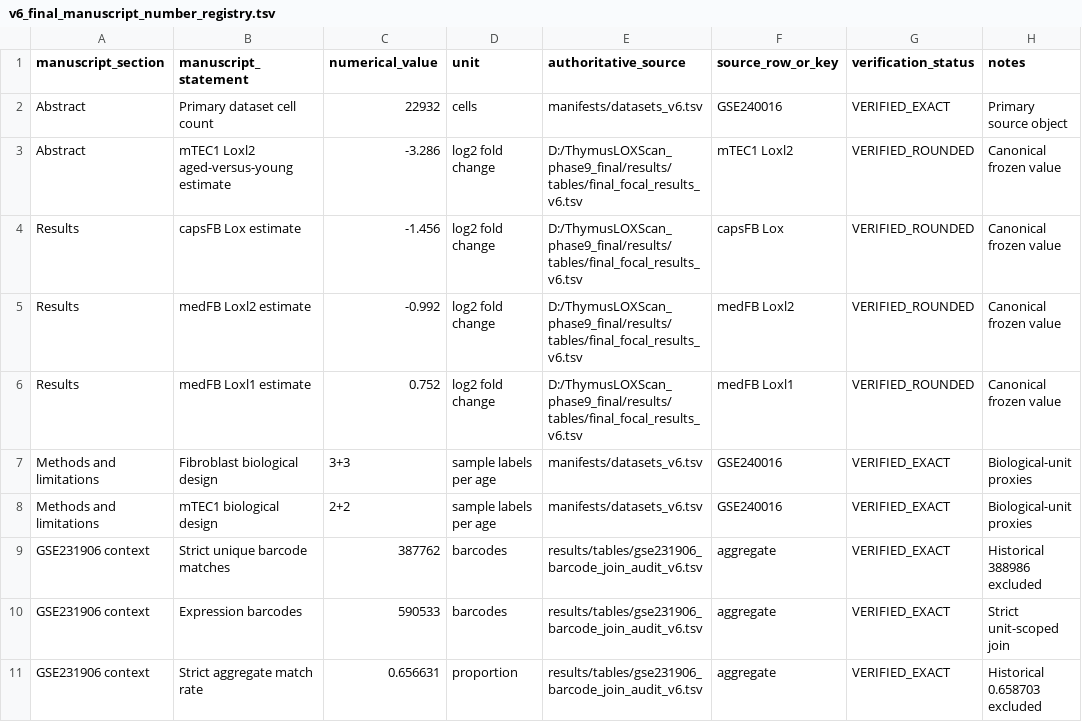
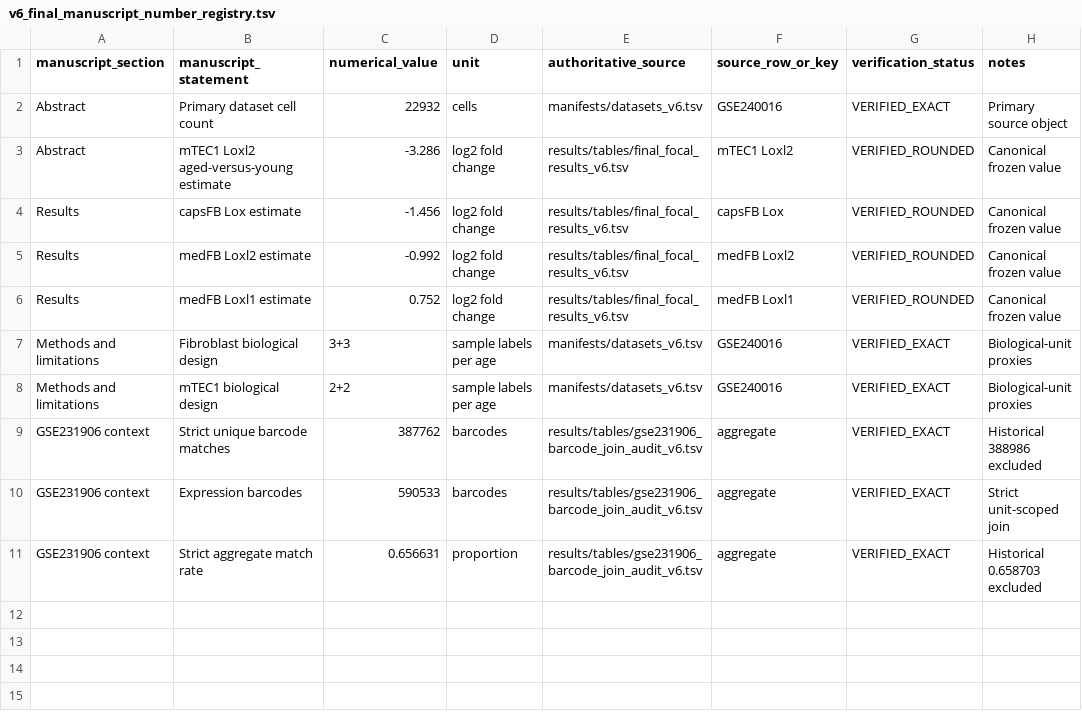
Before and after one commit to G1F12/ThymusLOXScan, a TSV file: manifests/v6_final_manuscript_number_registry.tsv, drawn as a sheet.

```diff
--- a/manifests/v6_final_manuscript_number_registry.tsv
+++ b/manifests/v6_final_manuscript_number_registry.tsv
@@ -2,6 +2,6 @@ manuscript_section	manuscript_statement	numerical_value	unit	authoritative_sourc
 Abstract	Primary dataset cell count	22932	cells	manifests/datasets_v6.tsv	GSE240016	VERIFIED_EXACT	Primary source object
-Abstract	mTEC1 Loxl2 aged-versus-young estimate	-3.286	log2 fold change	D:/ThymusLOXScan_phase9_final/results/tables/final_focal_results_v6.tsv	mTEC1 Loxl2	VERIFIED_ROUNDED	Canonical frozen value
-Results	capsFB Lox estimate	-1.456	log2 fold change	D:/ThymusLOXScan_phase9_final/results/tables/final_focal_results_v6.tsv	capsFB Lox	VERIFIED_ROUNDED	Canonical frozen value
-Results	medFB Loxl2 estimate	-0.992	log2 fold change	D:/ThymusLOXScan_phase9_final/results/tables/final_focal_results_v6.tsv	medFB Loxl2	VERIFIED_ROUNDED	Canonical frozen value
-Results	medFB Loxl1 estimate	0.752	log2 fold change	D:/ThymusLOXScan_phase9_final/results/tables/final_focal_results_v6.tsv	medFB Loxl1	VERIFIED_ROUNDED	Canonical frozen value
+Abstract	mTEC1 Loxl2 aged-versus-young estimate	-3.286	log2 fold change	results/tables/final_focal_results_v6.tsv	mTEC1 Loxl2	VERIFIED_ROUNDED	Canonical frozen value
+Results	capsFB Lox estimate	-1.456	log2 fold change	results/tables/final_focal_results_v6.tsv	capsFB Lox	VERIFIED_ROUNDED	Canonical frozen value
+Results	medFB Loxl2 estimate	-0.992	log2 fold change	results/tables/final_focal_results_v6.tsv	medFB Loxl2	VERIFIED_ROUNDED	Canonical frozen value
+Results	medFB Loxl1 estimate	0.752	log2 fold change	results/tables/final_focal_results_v6.tsv	medFB Loxl1	VERIFIED_ROUNDED	Canonical frozen value
 Methods and limitations	Fibroblast biological design	3+3	sample labels per age	manifests/datasets_v6.tsv	GSE240016	VERIFIED_EXACT	Biological-unit proxies
```
Also changed, not shown: manifests/v6_final_figure_table_registry.tsv, release/v6.0-final/RELEASE_MANIFEST.tsv, 35 other files.
